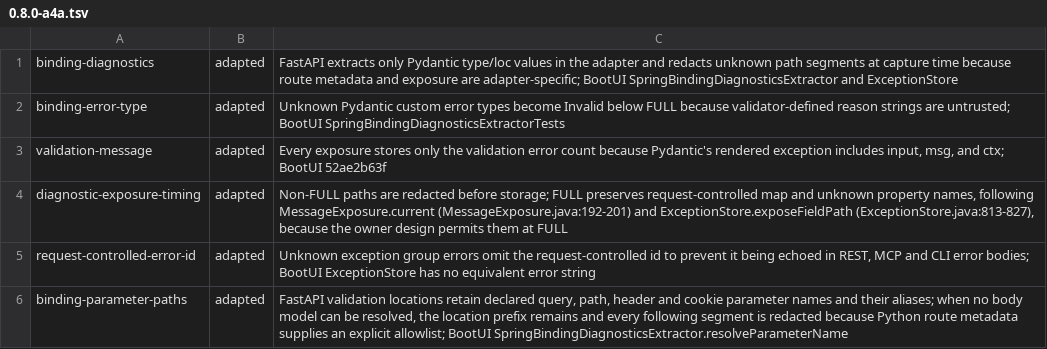
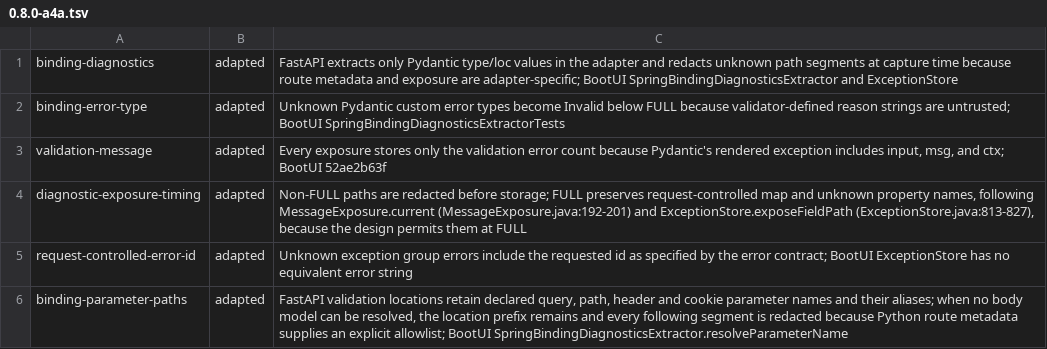
Before and after one commit to ffroliva/sharpit, a TSV file: docs/reference/matrix-updates/0.8.0-a4a.tsv, drawn as a sheet.

Commit message:
fix: restore exception contract and qualify binding paths
Signed-off-by: Flavio Oliva <ffroliva@gmail.com>

```diff
--- a/docs/reference/matrix-updates/0.8.0-a4a.tsv
+++ b/docs/reference/matrix-updates/0.8.0-a4a.tsv
@@ -3,4 +3,4 @@ binding-error-type	adapted	Unknown Pydantic custom error types become Invalid be
 validation-message	adapted	Every exposure stores only the validation error count because Pydantic's rendered exception includes input, msg, and ctx; BootUI 52ae2b63f
-diagnostic-exposure-timing	adapted	Non-FULL paths are redacted before storage; FULL preserves request-controlled map and unknown property names, following MessageExposure.current (MessageExposure.java:192-201) and ExceptionStore.exposeFieldPath (ExceptionStore.java:813-827), because the owner design permits them at FULL
-request-controlled-error-id	adapted	Unknown exception group errors omit the request-controlled id to prevent it being echoed in REST, MCP and CLI error bodies; BootUI ExceptionStore has no equivalent error string
+diagnostic-exposure-timing	adapted	Non-FULL paths are redacted before storage; FULL preserves request-controlled map and unknown property names, following MessageExposure.current (MessageExposure.java:192-201) and ExceptionStore.exposeFieldPath (ExceptionStore.java:813-827), because the design permits them at FULL
+request-controlled-error-id	adapted	Unknown exception group errors include the requested id as specified by the error contract; BootUI ExceptionStore has no equivalent error string
 binding-parameter-paths	adapted	FastAPI validation locations retain declared query, path, header and cookie parameter names and their aliases; when no body model can be resolved, the location prefix remains and every following segment is redacted because Python route metadata supplies an explicit allowlist; BootUI SpringBindingDiagnosticsExtractor.resolveParameterName
```
Also changed, not shown: 7 other files.
